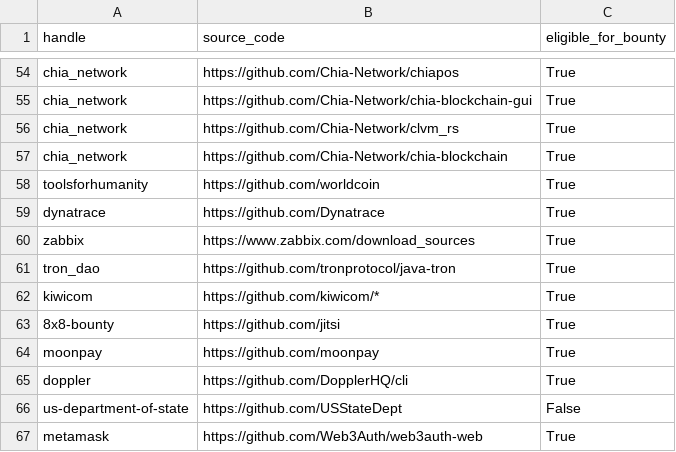
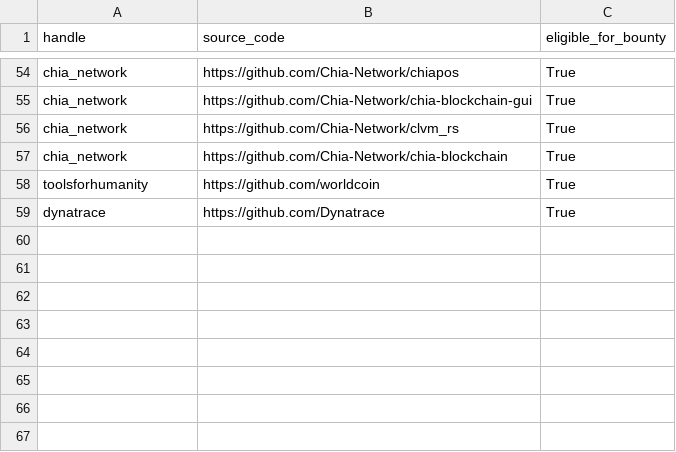
Before and after one commit to NicolasJoseGula/Hacker-One-Domains, a CSV file: source_code.csv, drawn as a sheet; only a part is shown, gaps mark what is left out; removed rows and columns are numbered as before the commit, all else as after; the diff covers the shown part only; the diff names each change by its address in the sheet, - before the commit and + after, or states it on an @@ line.

```diff
--- a/source_code.csv
+++ b/source_code.csv
-row 60: zabbix | https://www.zabbix.com/download_sources | True
-row 61: tron_dao | https://github.com/tronprotocol/java-tron | True
-row 62: kiwicom | https://github.com/kiwicom/* | True
-row 63: 8x8-bounty | https://github.com/jitsi | True
-row 64: moonpay | https://github.com/moonpay | True
-row 65: doppler | https://github.com/DopplerHQ/cli | True
-row 66: us-department-of-state | https://github.com/USStateDept | False
-row 67: metamask | https://github.com/Web3Auth/web3auth-web | True
```
Also changed, not shown: 7 moved rows elsewhere in this file, 6 other files.
